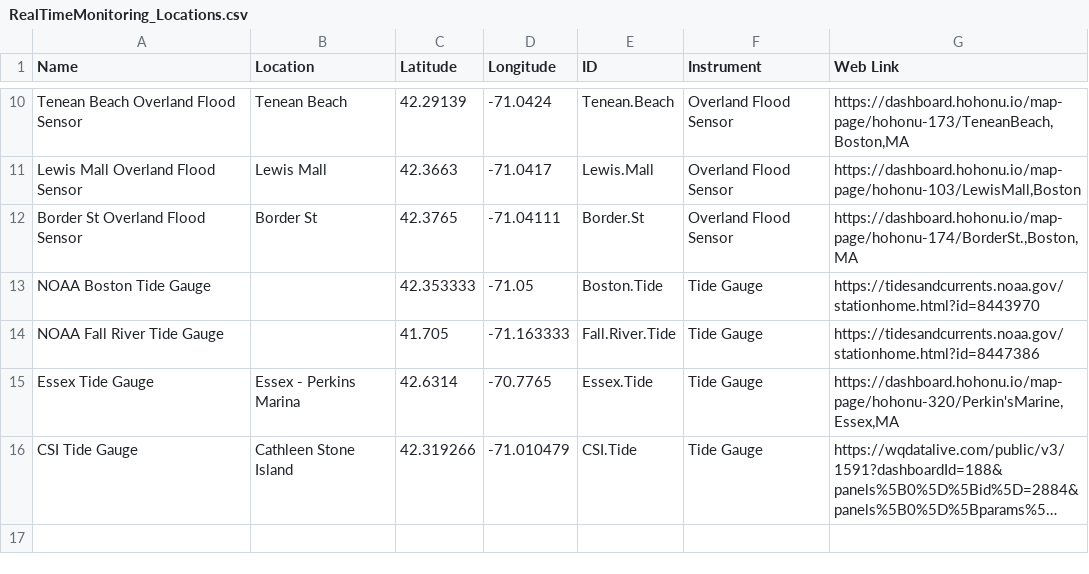
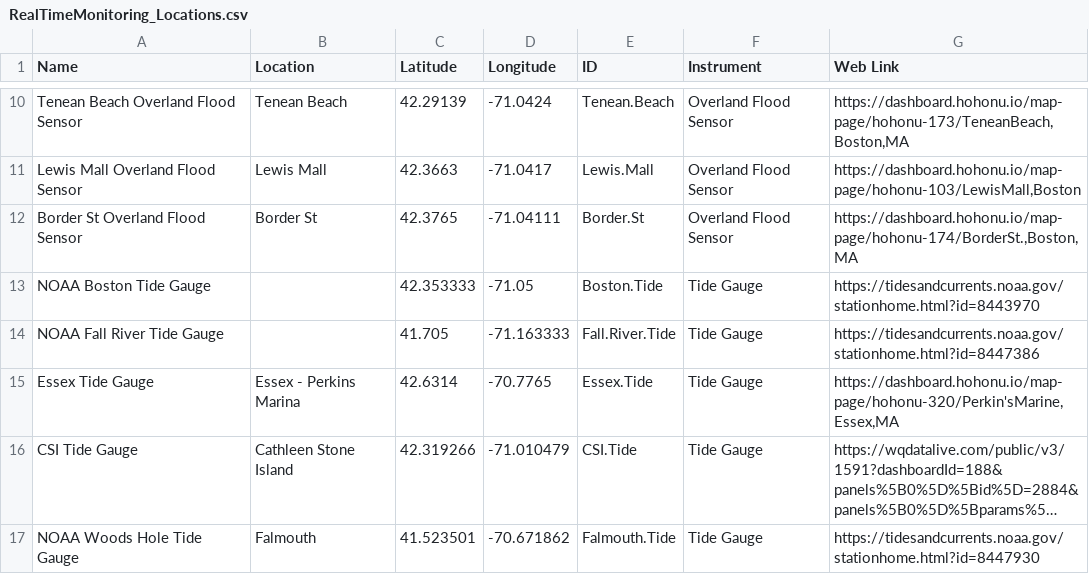
Before and after one commit to kzarada/SLL_Shiny_Dashboard, a CSV file: Data/Inputs/RealTimeMonitoring_Locations.csv, drawn as a sheet; only a part is shown, gaps mark what is left out; long unchanged cells end in …; the diff names each change by its address in the sheet, - before the commit and + after, or states it on an @@ line.

Commit message:
Adding Falmouth Tide Gauge

```diff
--- a/Data/Inputs/RealTimeMonitoring_Locations.csv
+++ b/Data/Inputs/RealTimeMonitoring_Locations.csv
+row 17: NOAA Woods Hole Tide Gauge | Falmouth | 41.523501 | -70.671862 | Falmouth.Tide | Tide Gauge | https://tidesandcurrents.noaa.gov/stationhome.html?id=8447930
```
Also changed, not shown: Data/Inputs/CCO_Sensor_ID.csv, 4 other files.
